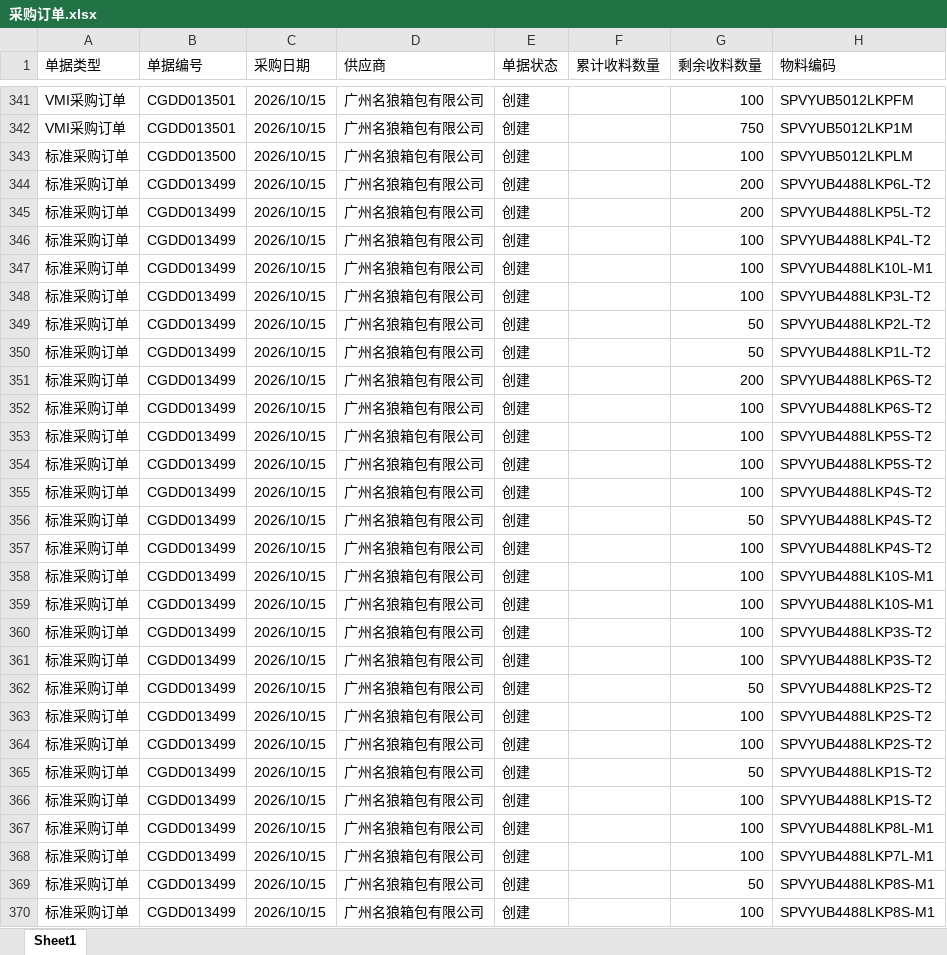
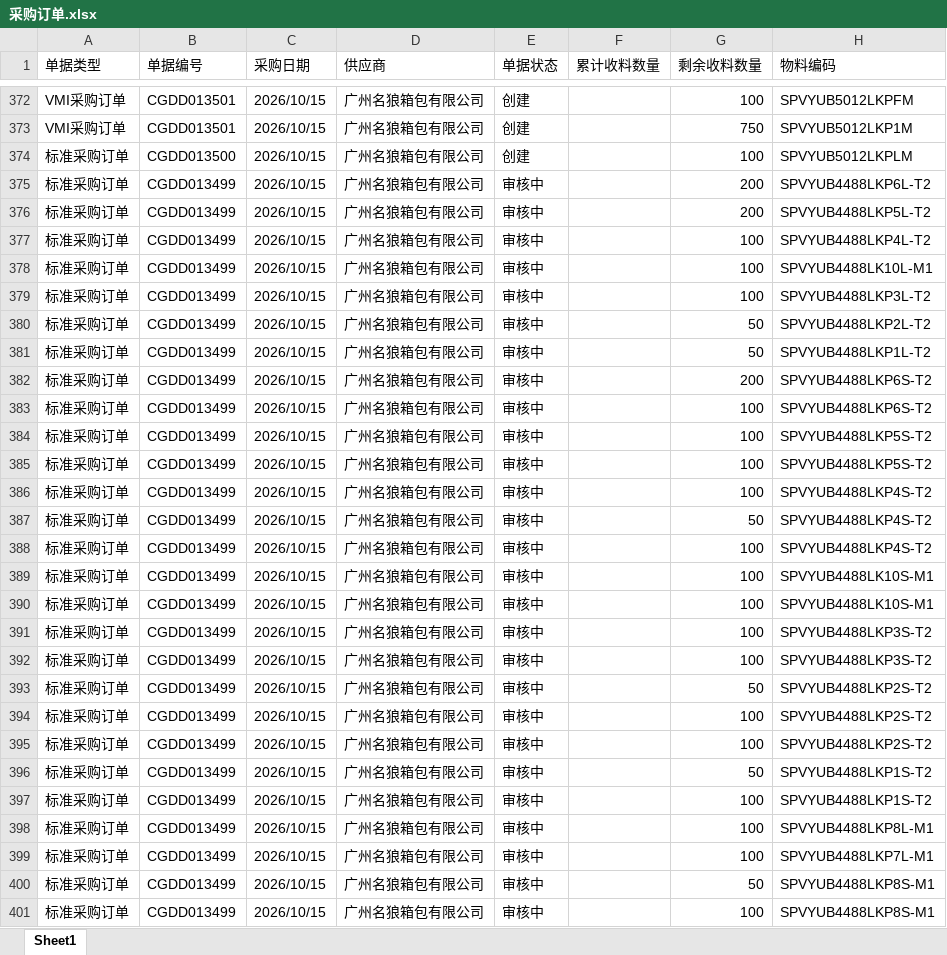
Before and after one commit to yikeqingsongguo/HY.supply-chain-management, an Excel workbook: src/采购订单.xlsx, sheet Sheet1, drawn as a sheet; only a part is shown, gaps mark what is left out; values as stored, in another font and other column widths than the file's, no borders; addresses are those after the commit; the diff covers the shown part only; the diff names each change by its address in the sheet, - before the commit and + after, or states it on an @@ line.

```diff
--- a/src/采购订单.xlsx (sheet Sheet1)
+++ b/src/采购订单.xlsx (sheet Sheet1)
-E375:E401 (单据状态): 创建
+E375:E401 (单据状态): 审核中
```
Also changed, not shown: 34 added rows, 34 removed rows and 305 edited cells elsewhere in this sheet, 1 other file.
